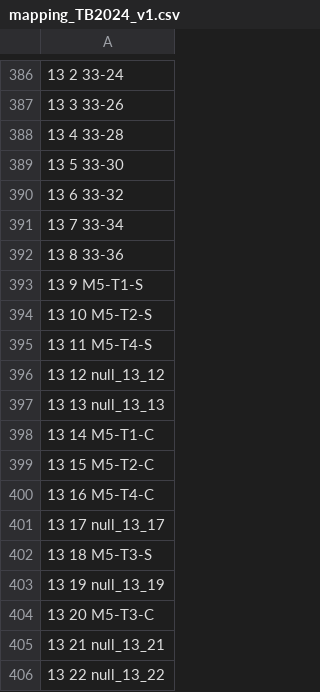
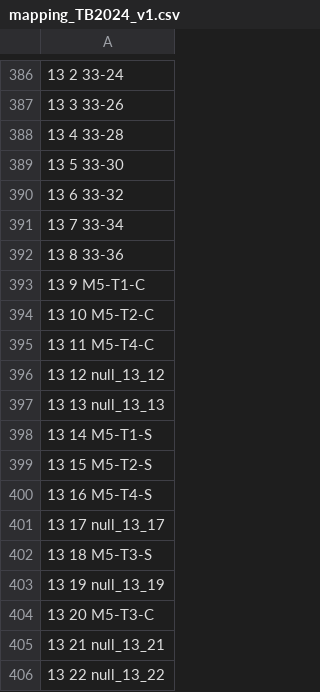
Before and after one commit to kyHwangs/TB2024, a CSV file: mapping/mapping_TB2024_v1.csv, drawn as a sheet; only a part is shown, gaps mark what is left out.

Commit message:
update during data taking, IDK what is updated?

```diff
--- a/mapping/mapping_TB2024_v1.csv
+++ b/mapping/mapping_TB2024_v1.csv
@@ -392,10 +392,10 @@
 13 8 33-36
-13 9 M5-T1-S
-13 10 M5-T2-S
-13 11 M5-T4-S
+13 9 M5-T1-C
+13 10 M5-T2-C
+13 11 M5-T4-C
 13 12 null_13_12
 13 13 null_13_13
-13 14 M5-T1-C
-13 15 M5-T2-C
-13 16 M5-T4-C
+13 14 M5-T1-S
+13 15 M5-T2-S
+13 16 M5-T4-S
 13 17 null_13_17
```
Also changed, not shown: 5 other files.
